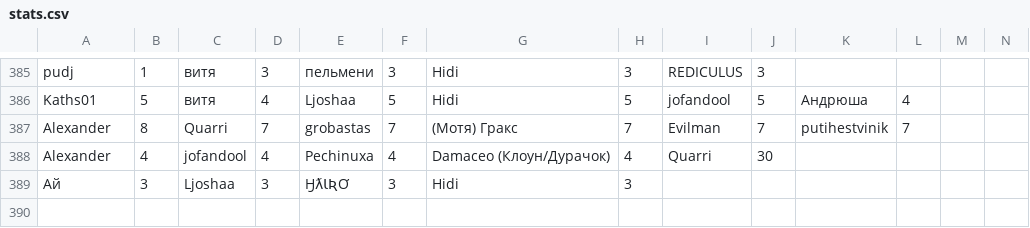
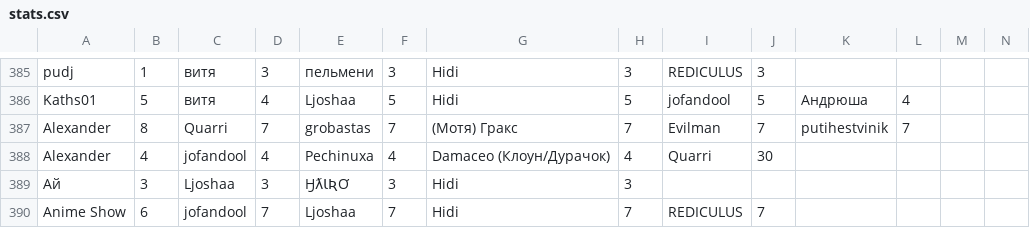
Before and after one commit to zzzRobottzzz/dnd-stats, a CSV file: stats.csv, drawn as a sheet; only a part is shown, gaps mark what is left out; rows hold the shown columns only; the diff names each change by its address in the sheet, - before the commit and + after, or states it on an @@ line.

Commit message:
Update statistics

```diff
--- a/stats.csv
+++ b/stats.csv
+row 390: Anime Show | 6 | jofandool | 7 | Ljoshaa | 7 | Hidi | 7 | REDICULUS | 7
```
